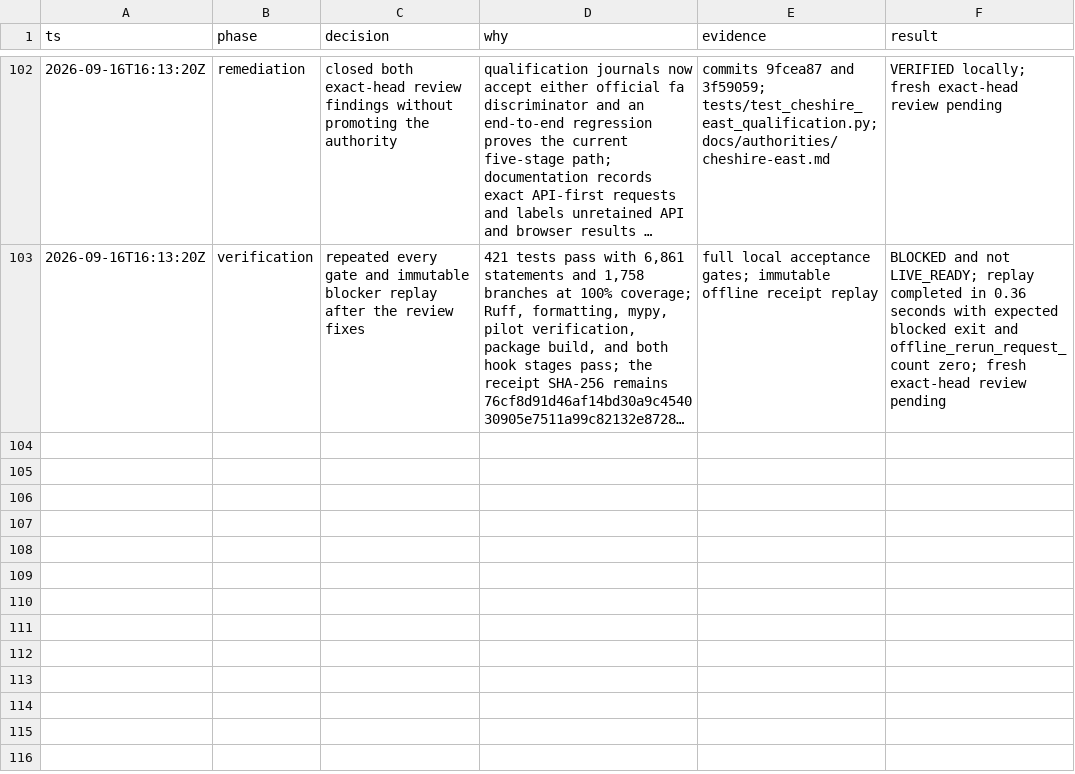
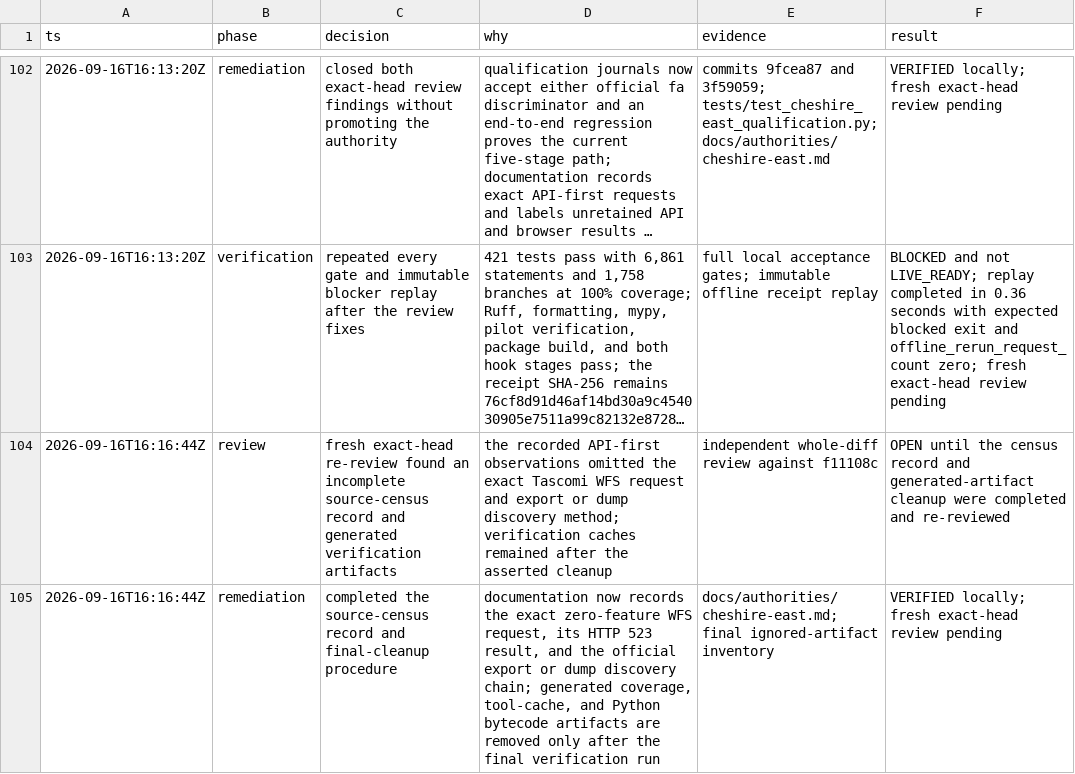
Before and after one commit to kstathou/uk-planning-applications, a TSV file: .audit/15-authority-implementation.tsv, drawn as a sheet; only a part is shown, gaps mark what is left out; long unchanged cells end in …; the diff names each change by its address in the sheet, - before the commit and + after, or states it on an @@ line.

Commit message:
docs: complete Cheshire source census record

```diff
--- a/.audit/15-authority-implementation.tsv
+++ b/.audit/15-authority-implementation.tsv
+row 104: 2026-09-16T16:16:44Z | review | fresh exact-head re-review found an incomplete source-census record and generated verification artifacts | the recorded API-first observations omitted the exact Tascomi WFS request and export or dump discovery method; verification caches remained after the asserted cleanup | independent whole-diff review against f11108c | OPEN until the census record and generated-artifact cleanup were completed and re-reviewed
+row 105: 2026-09-16T16:16:44Z | remediation | completed the source-census record and final-cleanup procedure | documentation now records the exact zero-feature WFS request, its HTTP 523 result, and the official export or dump discovery chain; generated coverage, tool-cache, and Python bytecode artifacts are removed only after the final verification run | docs/authorities/cheshire-east.md; final ignored-artifact inventory | VERIFIED locally; fresh exact-head review pending
```
Also changed, not shown: 1 other file.
